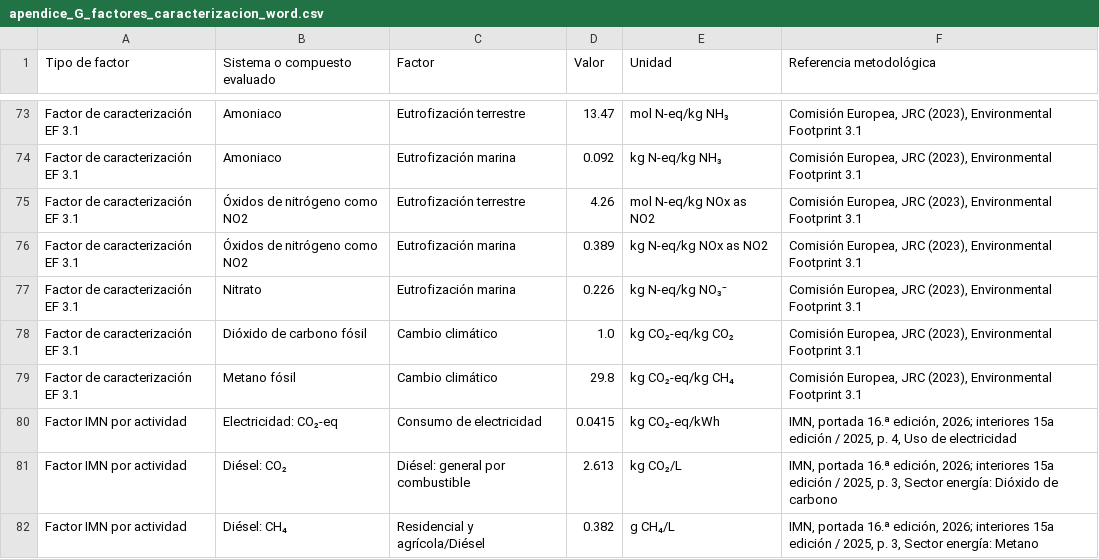
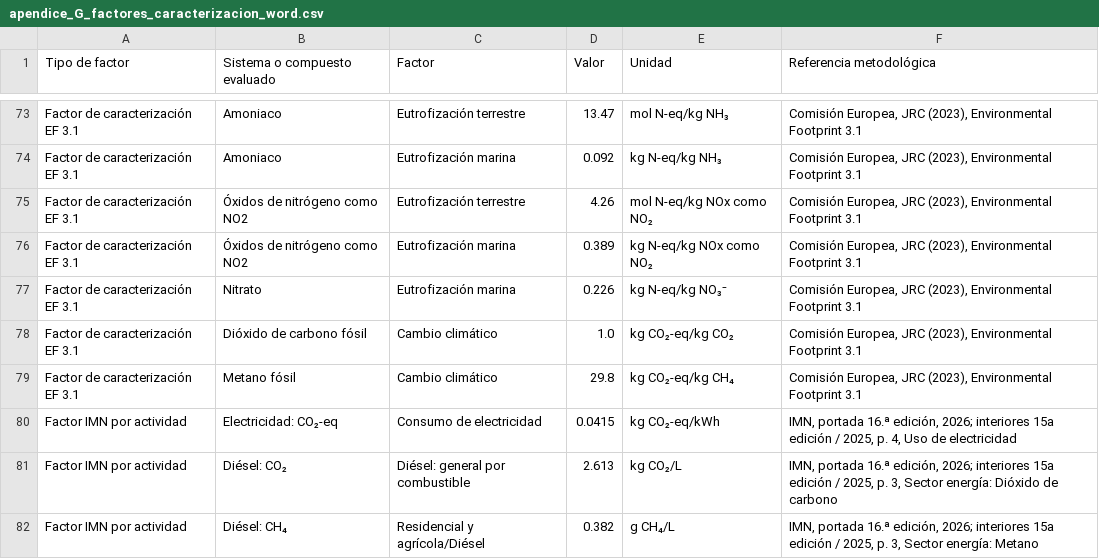
Before and after one commit to Mateo0098/LCA_IPCC_MANURE_TURRIALBA_UCR, a CSV file: outputs/tablas_tesis/tablas_word/apendice_G_factores_caracterizacion_word.csv, drawn as a sheet; only a part is shown, gaps mark what is left out; the diff covers the shown part only.

```diff
--- a/outputs/tablas_tesis/tablas_word/apendice_G_factores_caracterizacion_word.csv
+++ b/outputs/tablas_tesis/tablas_word/apendice_G_factores_caracterizacion_word.csv
@@ -74,4 +74,4 @@ Factor de caracterización EF 3.1,Amoniaco,Eutrofización terrestre,13.47,mol N-
 Factor de caracterización EF 3.1,Amoniaco,Eutrofización marina,0.092,kg N-eq/kg NH₃,"Comisión Europea, JRC (2023), Environmental Footprint 3.1"
-Factor de caracterización EF 3.1,Óxidos de nitrógeno como NO2,Eutrofización terrestre,4.26,mol N-eq/kg NOx as NO2,"Comisión Europea, JRC (2023), Environmental Footprint 3.1"
-Factor de caracterización EF 3.1,Óxidos de nitrógeno como NO2,Eutrofización marina,0.389,kg N-eq/kg NOx as NO2,"Comisión Europea, JRC (2023), Environmental Footprint 3.1"
+Factor de caracterización EF 3.1,Óxidos de nitrógeno como NO2,Eutrofización terrestre,4.26,mol N-eq/kg NOx como NO₂,"Comisión Europea, JRC (2023), Environmental Footprint 3.1"
+Factor de caracterización EF 3.1,Óxidos de nitrógeno como NO2,Eutrofización marina,0.389,kg N-eq/kg NOx como NO₂,"Comisión Europea, JRC (2023), Environmental Footprint 3.1"
 Factor de caracterización EF 3.1,Nitrato,Eutrofización marina,0.226,kg N-eq/kg NO₃⁻,"Comisión Europea, JRC (2023), Environmental Footprint 3.1"
```
Also changed, not shown: 30 edited cells elsewhere in this file, 8 other files.
